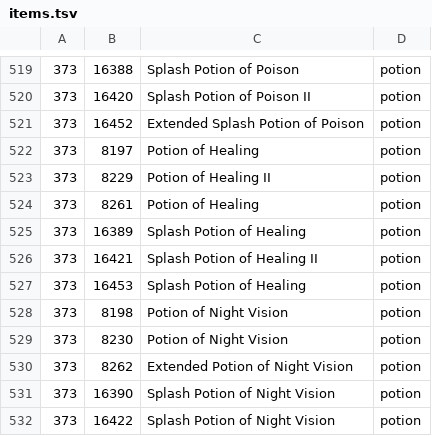
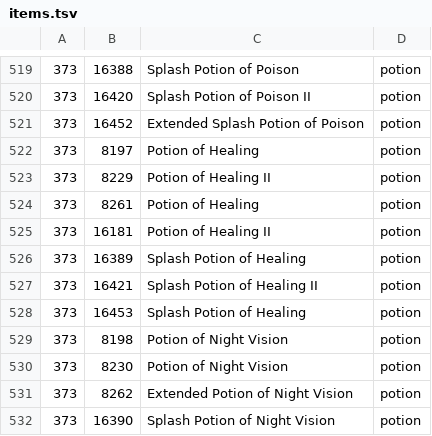
Before and after one commit to Easterlyn/Easterlyn, a TSV file: src/items.tsv, drawn as a sheet; only a part is shown, gaps mark what is left out; the shorter side is filled out with more unchanged rows.

```diff
--- a/src/items.tsv
+++ b/src/items.tsv
@@ -524,2 +524,3 @@
 373	8261	Potion of Healing	potion
+373	16181	Potion of Healing II	potion
 373	16389	Splash Potion of Healing	potion
```
Also changed, not shown: 3 other files.
